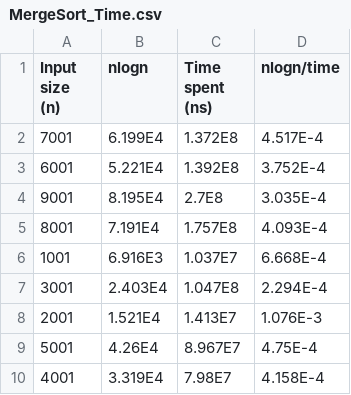
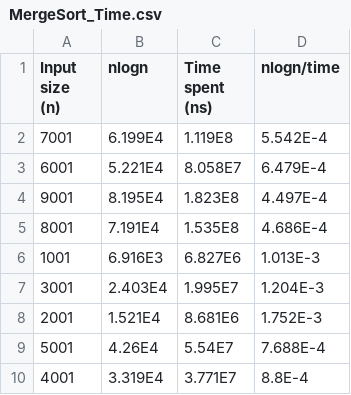
Before and after one commit to cmhoequist/CSC332_SortingAlgorithms, a CSV file: MergeSort_Time.csv, drawn as a sheet.

```diff
--- a/MergeSort_Time.csv
+++ b/MergeSort_Time.csv
@@ -1,10 +1,10 @@
 Input size (n),nlogn,Time spent (ns),nlogn/time
-7001,6.199E4,1.372E8,4.517E-4
-6001,5.221E4,1.392E8,3.752E-4
-9001,8.195E4,2.7E8,3.035E-4
-8001,7.191E4,1.757E8,4.093E-4
-1001,6.916E3,1.037E7,6.668E-4
-3001,2.403E4,1.047E8,2.294E-4
-2001,1.521E4,1.413E7,1.076E-3
-5001,4.26E4,8.967E7,4.75E-4
-4001,3.319E4,7.98E7,4.158E-4
+7001,6.199E4,1.119E8,5.542E-4
+6001,5.221E4,8.058E7,6.479E-4
+9001,8.195E4,1.823E8,4.497E-4
+8001,7.191E4,1.535E8,4.686E-4
+1001,6.916E3,6.827E6,1.013E-3
+3001,2.403E4,1.995E7,1.204E-3
+2001,1.521E4,8.681E6,1.752E-3
+5001,4.26E4,5.54E7,7.688E-4
+4001,3.319E4,3.771E7,8.8E-4
```
Also changed, not shown: 1 other file.
